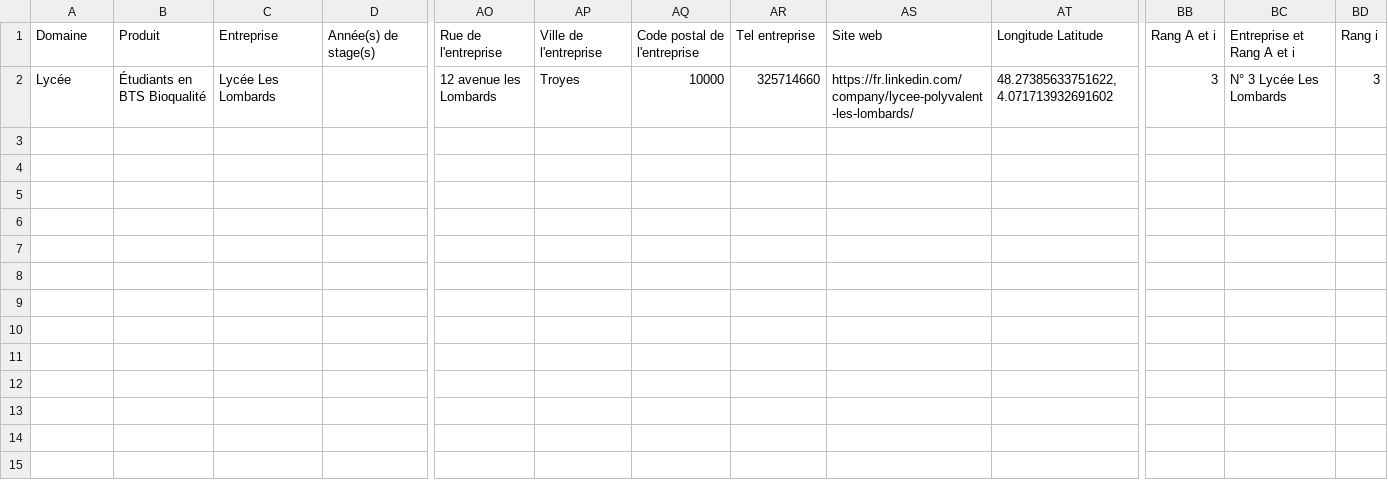
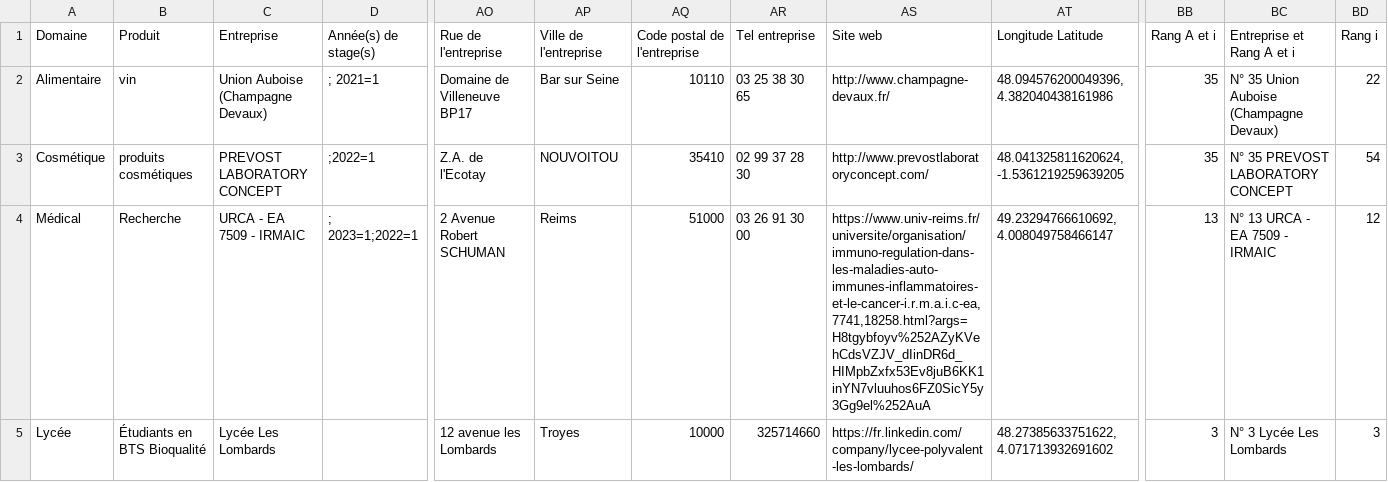
Before and after one commit to JLPruvost/Appli_Lieux_de_stages2, a CSV file: Entreprises_Complet2.csv, drawn as a sheet; only a part is shown, gaps mark what is left out; rows hold the shown columns only; the diff names each change by its address in the sheet, - before the commit and + after, or states it on an @@ line.

Commit message:
Add files via upload
lycéée seul OK ajout 10 lignes (jq URCA avant FARE)

```diff
--- a/Entreprises_Complet2.csv
+++ b/Entreprises_Complet2.csv
+row 2: Alimentaire | vin | Union Auboise (Champagne Devaux) | ; 2021=1 | Domaine de Villeneuve BP17 | Bar sur Seine | 10110 | 03 25 38 30 65 | http://www.champagne-devaux.fr/ | 48.094576200049396, 4.382040438161986 | 35 | N° 35 Union Auboise (Champagne Devaux) | 22
+row 3: Cosmétique | produits cosmétiques | PREVOST LABORATORY CONCEPT | ;2022=1 | Z.A. de l'Ecotay | NOUVOITOU | 35410 | 02 99 37 28 30 | http://www.prevostlaboratoryconcept.com/ | 48.041325811620624, -1.5361219259639205 | 35 | N° 35 PREVOST LABORATORY CONCEPT | 54
+row 4: Médical | Recherche | URCA - EA 7509 - IRMAIC | ; 2023=1;2022=1 | 2 Avenue Robert SCHUMAN | Reims | 51000 | 03 26 91 30 00 | https://www.univ-reims.fr/universite/organisation/immuno-regulation-dans-les-maladies-auto-immunes-inflammatoires-et-le-cancer-i.r.m.a.i.c-ea,7741,18258.html?args=H8tgybfoyv%252AZyKVehCdsVZJV_dIinDR6d_HIMpbZxfx53Ev8juB6KK1inYN7vluuhos6FZ0SicY5y3Gg9el%252AuA | 49.23294766610692, 4.008049758466147 | 13 | N° 13 URCA - EA 7509 - IRMAIC | 12
```
